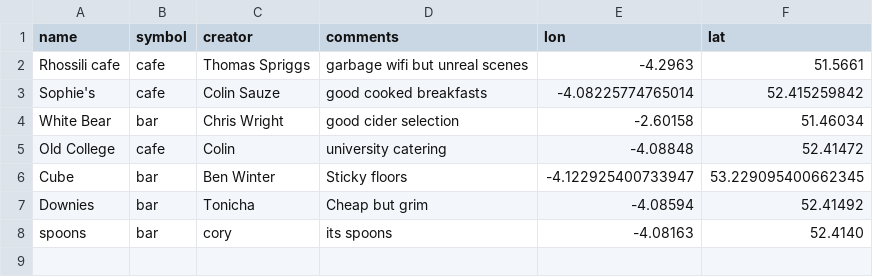
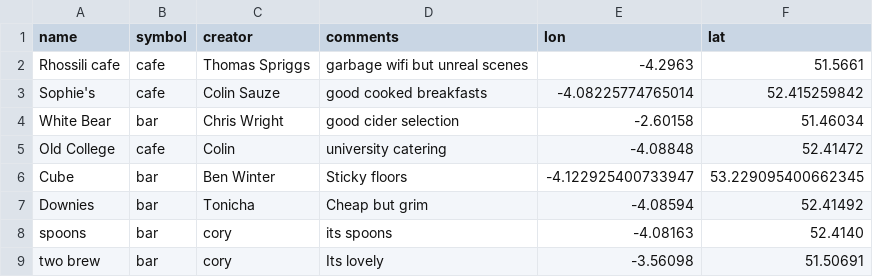
Before and after one commit to colinsauze/aber-pubs, a CSV file: aberpubs.csv, drawn as a sheet.

Commit message:
Update aberpubs.csv

```diff
--- a/aberpubs.csv
+++ b/aberpubs.csv
@@ -8 +8,2 @@ Downies,bar, Tonicha, Cheap but grim, -4.08594,52.41492
 spoons,bar,cory,its spoons,-4.08163,52.4140
+two brew,bar,cory,Its lovely,-3.56098,51.50691
```
